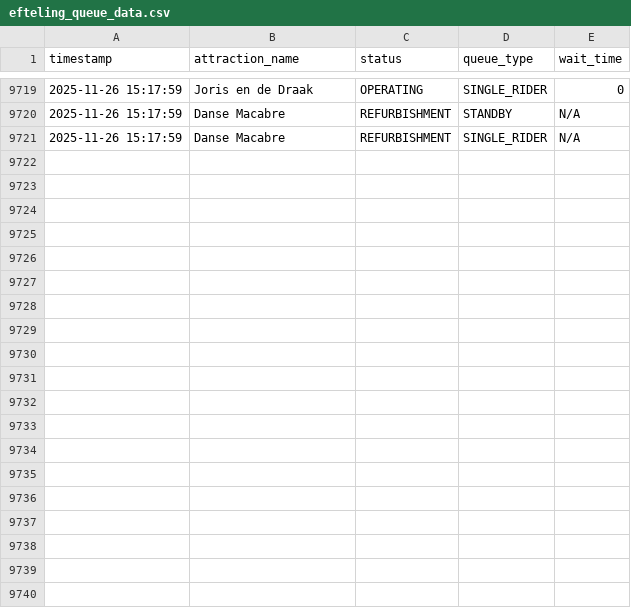
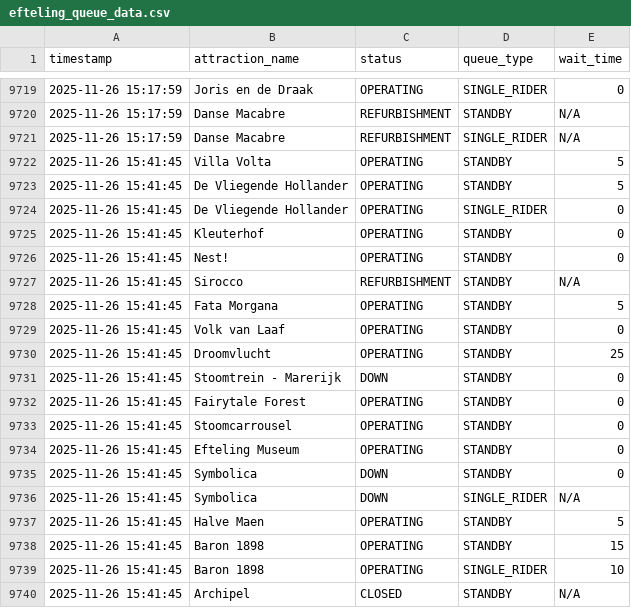
Before and after one commit to Brittvanhaaster/ODCM-Team2, a CSV file: data/efteling_queue_data.csv, drawn as a sheet; only a part is shown, gaps mark what is left out; the diff covers the shown part only; the diff names each change by its address in the sheet, - before the commit and + after, or states it on an @@ line.

```diff
--- a/data/efteling_queue_data.csv
+++ b/data/efteling_queue_data.csv
+row 9722: 2025-11-26 15:41:45 | Villa Volta | OPERATING | STANDBY | 5
+row 9723: 2025-11-26 15:41:45 | De Vliegende Hollander | OPERATING | STANDBY | 5
+row 9724: 2025-11-26 15:41:45 | De Vliegende Hollander | OPERATING | SINGLE_RIDER | 0
+row 9725: 2025-11-26 15:41:45 | Kleuterhof | OPERATING | STANDBY | 0
+row 9726: 2025-11-26 15:41:45 | Nest! | OPERATING | STANDBY | 0
+row 9727: 2025-11-26 15:41:45 | Sirocco | REFURBISHMENT | STANDBY | N/A
+row 9728: 2025-11-26 15:41:45 | Fata Morgana | OPERATING | STANDBY | 5
+row 9729: 2025-11-26 15:41:45 | Volk van Laaf | OPERATING | STANDBY | 0
+row 9730: 2025-11-26 15:41:45 | Droomvlucht | OPERATING | STANDBY | 25
+row 9731: 2025-11-26 15:41:45 | Stoomtrein - Marerijk | DOWN | STANDBY | 0
+row 9732: 2025-11-26 15:41:45 | Fairytale Forest | OPERATING | STANDBY | 0
+row 9733: 2025-11-26 15:41:45 | Stoomcarrousel | OPERATING | STANDBY | 0
+row 9734: 2025-11-26 15:41:45 | Efteling Museum | OPERATING | STANDBY | 0
+row 9735: 2025-11-26 15:41:45 | Symbolica | DOWN | STANDBY | 0
+row 9736: 2025-11-26 15:41:45 | Symbolica | DOWN | SINGLE_RIDER | N/A
+row 9737: 2025-11-26 15:41:45 | Halve Maen | OPERATING | STANDBY | 5
+row 9738: 2025-11-26 15:41:45 | Baron 1898 | OPERATING | STANDBY | 15
+row 9739: 2025-11-26 15:41:45 | Baron 1898 | OPERATING | SINGLE_RIDER | 10
+row 9740: 2025-11-26 15:41:45 | Archipel | CLOSED | STANDBY | N/A
```
Also changed, not shown: 21 added rows elsewhere in this file.
